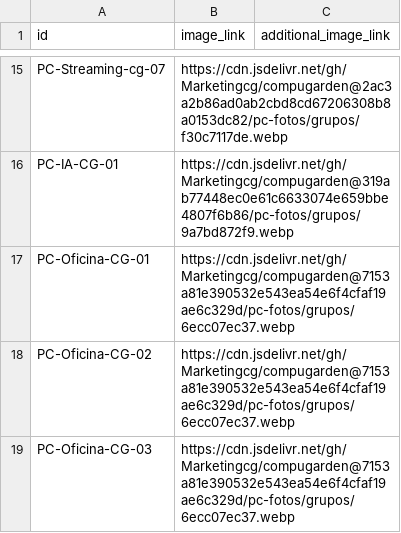
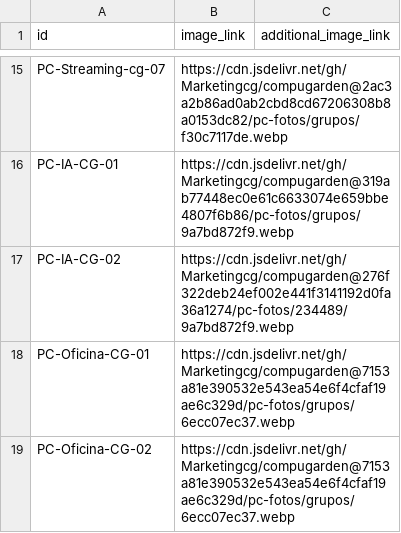
Before and after one commit to Marketingcg/compugarden, a TSV file: pc-fotos/merchant-fotos.tsv, drawn as a sheet; only a part is shown, gaps mark what is left out; the shorter side is filled out with more unchanged rows.

Commit message:
Índice de fotos: PC-IA-CG-02

```diff
--- a/pc-fotos/merchant-fotos.tsv
+++ b/pc-fotos/merchant-fotos.tsv
@@ -16,2 +16,3 @@ PC-Streaming-cg-07	https://cdn.jsdelivr.net/gh/Marketingcg/compugarden@2ac3a2b86
 PC-IA-CG-01	https://cdn.jsdelivr.net/gh/Marketingcg/compugarden@319ab77448ec0e61c6633074e659bbe4807f6b86/pc-fotos/grupos/9a7bd872f9.webp	
+PC-IA-CG-02	https://cdn.jsdelivr.net/gh/Marketingcg/compugarden@276f322deb24ef002e441f3141192d0fa36a1274/pc-fotos/234489/9a7bd872f9.webp	
 PC-Oficina-CG-01	https://cdn.jsdelivr.net/gh/Marketingcg/compugarden@7153a81e390532e543ea54e6f4cfaf19ae6c329d/pc-fotos/grupos/6ecc07ec37.webp	
```
Also changed, not shown: 1 other file.
